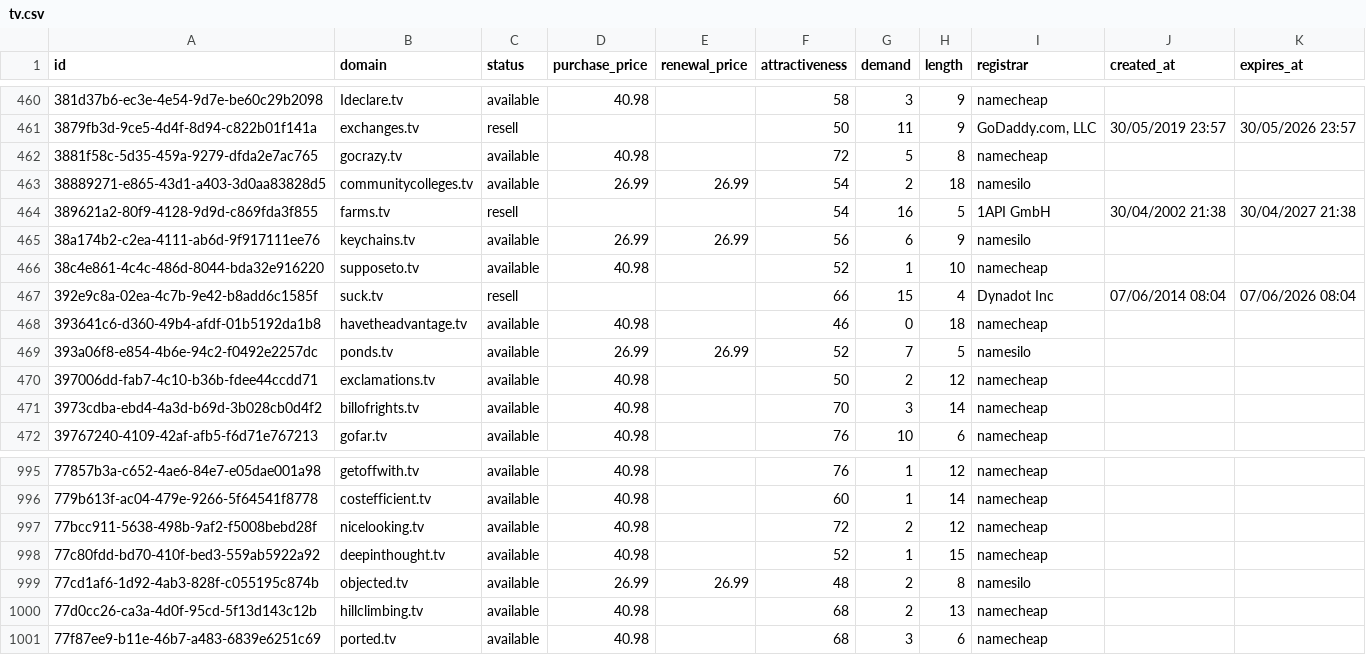
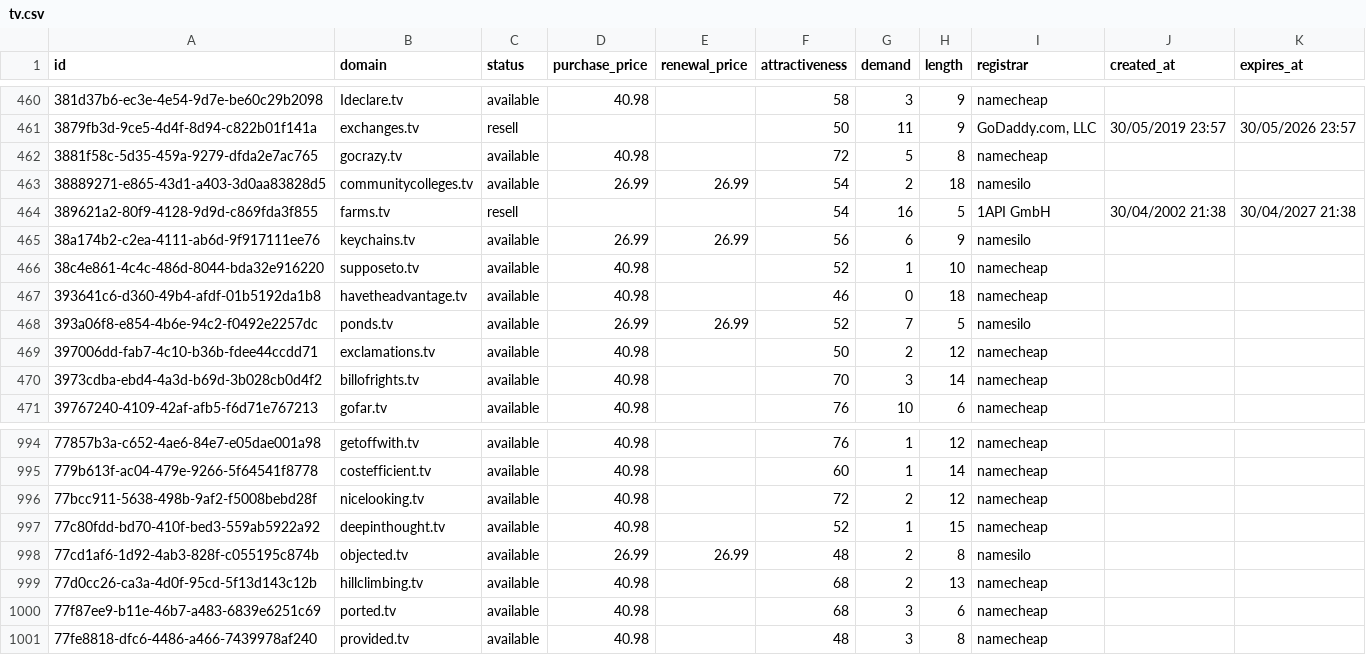
Before and after one commit to UniqueDomains/tv-oneword-domains, a CSV file: tv.csv, drawn as a sheet; only a part is shown, gaps mark what is left out; removed rows and columns are numbered as before the commit, all else as after; the diff names each change by its address in the sheet, - before the commit and + after, or states it on an @@ line.

Commit message:
Domains update

```diff
--- a/tv.csv
+++ b/tv.csv
-row 467: 392e9c8a-02ea-4c7b-9e42-b8add6c1585f | suck.tv | resell |  |  | 66 | 15 | 4 | Dynadot Inc | 07/06/2014 08:04 | 07/06/2026 08:04
+row 1001: 77fe8818-dfc6-4486-a466-7439978af240 | provided.tv | available | 40.98 |  | 48 | 3 | 8 | namecheap
```
Also changed, not shown: 4 other files.
